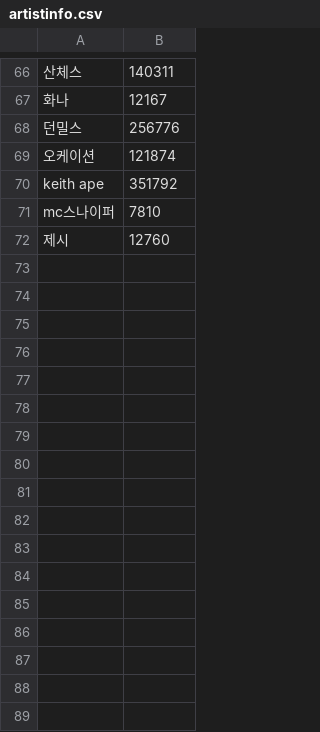
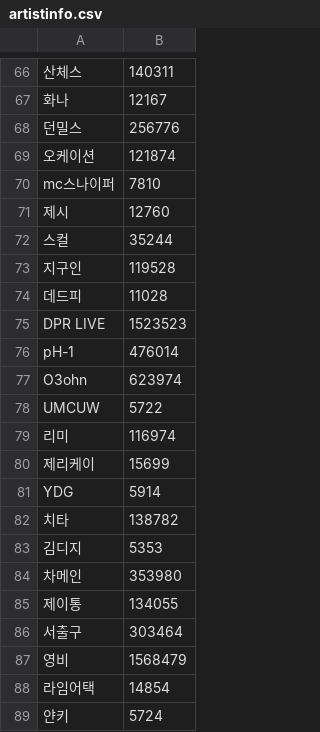
Before and after one commit to rabelais88/crawler_lyric, a CSV file: artistinfo.csv, drawn as a sheet; only a part is shown, gaps mark what is left out; removed rows and columns are numbered as before the commit, all else as after; the diff covers the shown part only; the diff names each change by its address in the sheet, - before the commit and + after, or states it on an @@ line.

```diff
--- a/artistinfo.csv
+++ b/artistinfo.csv
-row 70: keith ape | 351792
+row 72: 스컬 | 35244
+row 73: 지구인 | 119528
+row 74: 데드피 | 11028
+row 75: DPR LIVE | 1523523
+row 76: pH-1 | 476014
+row 77: O3ohn | 623974
+row 78: UMCUW | 5722
+row 79: 리미 | 116974
+row 80: 제리케이 | 15699
+row 81: YDG | 5914
+row 82: 치타 | 138782
+row 83: 김디지 | 5353
+row 84: 차메인 | 353980
+row 85: 제이통 | 134055
+row 86: 서출구 | 303464
+row 87: 영비 | 1568479
+row 88: 라임어택 | 14854
+row 89: 얀키 | 5724
```
Also changed, not shown: 11 added rows elsewhere in this file, 4 other files.
